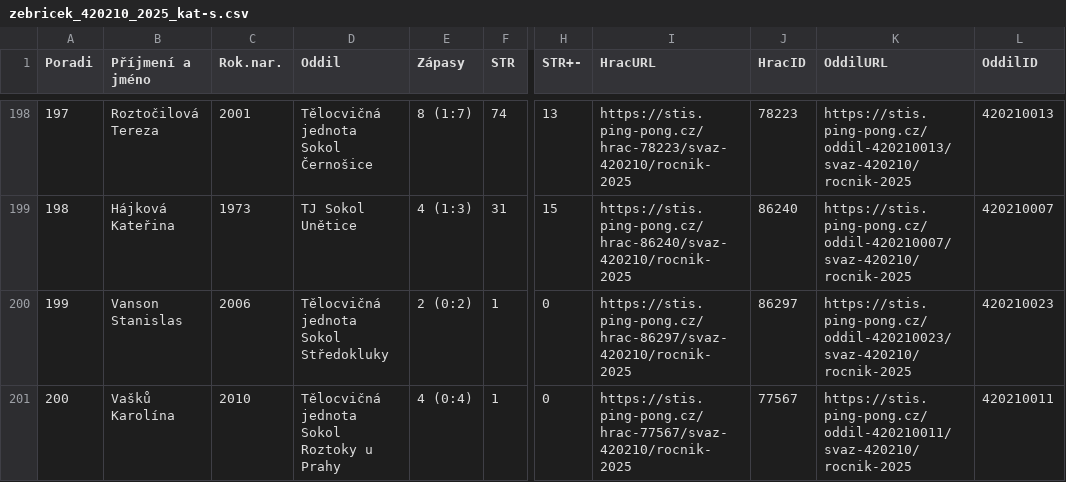
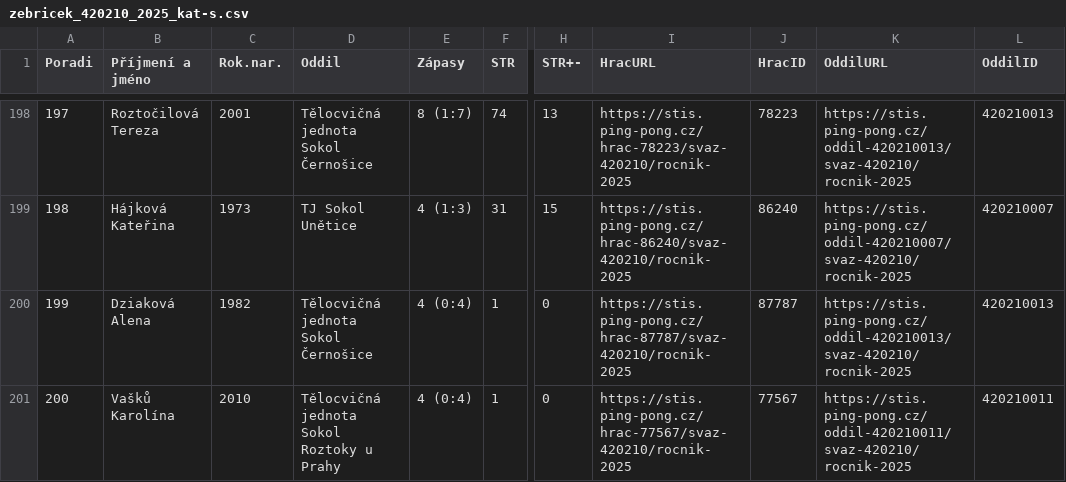
Before and after one commit to dvojtech/stis-soupisky, a CSV file: data/zebricek_420210_2025_kat-s.csv, drawn as a sheet; only a part is shown, gaps mark what is left out; the diff names each change by its address in the sheet, - before the commit and + after, or states it on an @@ line.

```diff
--- a/data/zebricek_420210_2025_kat-s.csv
+++ b/data/zebricek_420210_2025_kat-s.csv
-B200 (Příjmení a jméno): Vanson Stanislas
+B200 (Příjmení a jméno): Dziaková Alena
-C200 (Rok.nar.): 2006
+C200 (Rok.nar.): 1982
-D200 (Oddil): Tělocvičná jednota Sokol Středokluky
+D200 (Oddil): Tělocvičná jednota Sokol Černošice
-E200 (Zápasy): 2 (0:2)
+E200 (Zápasy): 4 (0:4)
-I200 (HracURL): https://stis.ping-pong.cz/hrac-86297/svaz-420210/rocnik-2025
+I200 (HracURL): https://stis.ping-pong.cz/hrac-87787/svaz-420210/rocnik-2025
-J200 (HracID): 86297
+J200 (HracID): 87787
-K200 (OddilURL): https://stis.ping-pong.cz/oddil-420210023/svaz-420210/rocnik-2025
+K200 (OddilURL): https://stis.ping-pong.cz/oddil-420210013/svaz-420210/rocnik-2025
-L200 (OddilID): 420210023
+L200 (OddilID): 420210013
```
Also changed, not shown: data/soupisky_420103_2025.csv.
